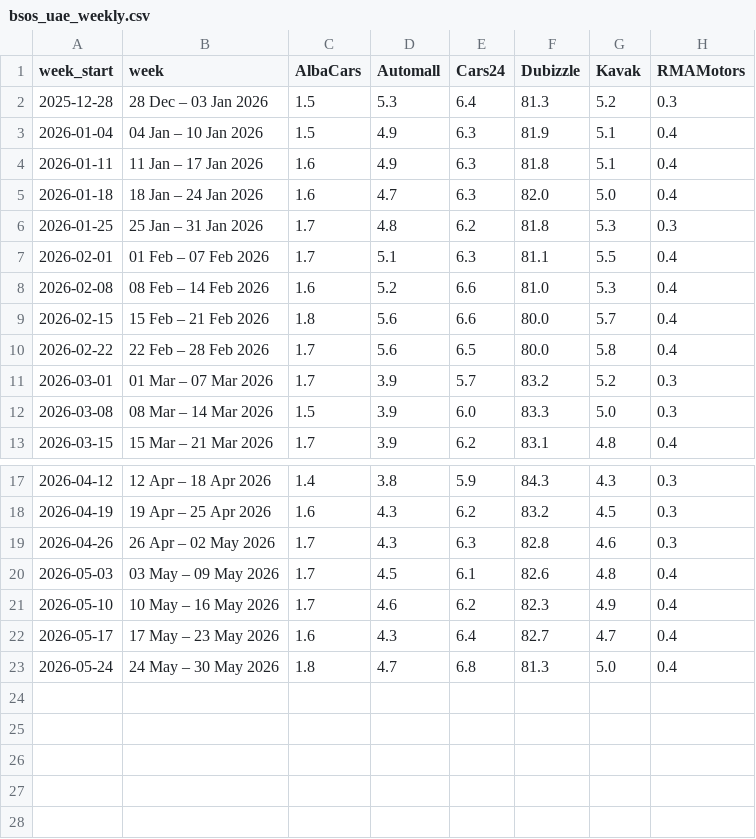
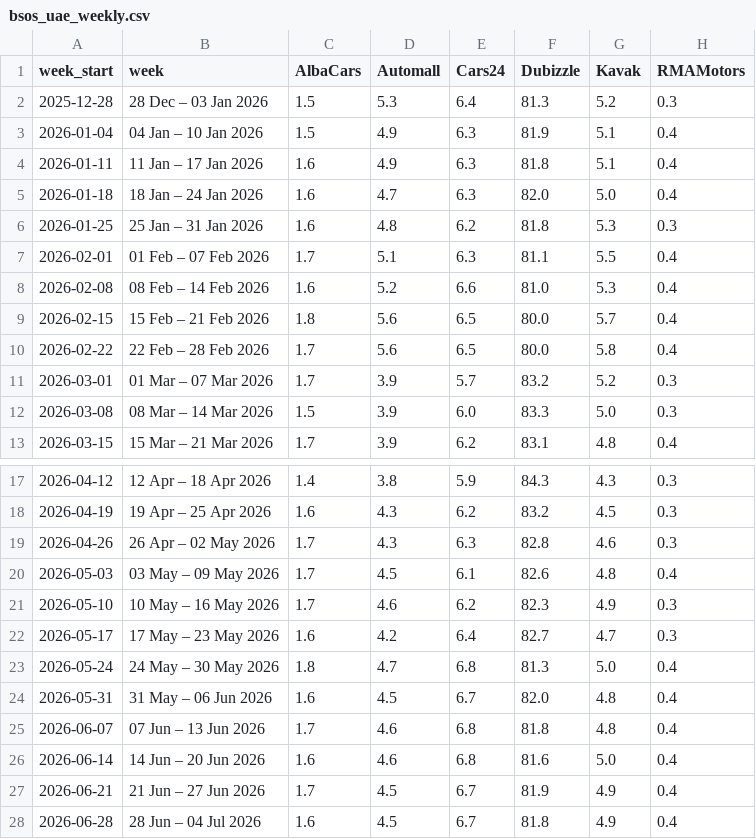
Before and after one commit to Setiavipul-78/cars24-brand-dashboard, a CSV file: data/bsos_uae_weekly.csv, drawn as a sheet; only a part is shown, gaps mark what is left out.

```diff
--- a/data/bsos_uae_weekly.csv
+++ b/data/bsos_uae_weekly.csv
@@ -5,6 +5,6 @@ week_start,week,AlbaCars,Automall,Cars24,Dubizzle,Kavak,RMAMotors
 2026-01-18,18 Jan – 24 Jan 2026,1.6,4.7,6.3,82.0,5.0,0.4
-2026-01-25,25 Jan – 31 Jan 2026,1.7,4.8,6.2,81.8,5.3,0.3
+2026-01-25,25 Jan – 31 Jan 2026,1.6,4.8,6.2,81.8,5.3,0.3
 2026-02-01,01 Feb – 07 Feb 2026,1.7,5.1,6.3,81.1,5.5,0.4
 2026-02-08,08 Feb – 14 Feb 2026,1.6,5.2,6.6,81.0,5.3,0.4
-2026-02-15,15 Feb – 21 Feb 2026,1.8,5.6,6.6,80.0,5.7,0.4
+2026-02-15,15 Feb – 21 Feb 2026,1.8,5.6,6.5,80.0,5.7,0.4
 2026-02-22,22 Feb – 28 Feb 2026,1.7,5.6,6.5,80.0,5.8,0.4
@@ -20,4 +20,9 @@ week_start,week,AlbaCars,Automall,Cars24,Dubizzle,Kavak,RMAMotors
 2026-05-03,03 May – 09 May 2026,1.7,4.5,6.1,82.6,4.8,0.4
-2026-05-10,10 May – 16 May 2026,1.7,4.6,6.2,82.3,4.9,0.4
-2026-05-17,17 May – 23 May 2026,1.6,4.3,6.4,82.7,4.7,0.4
+2026-05-10,10 May – 16 May 2026,1.7,4.6,6.2,82.3,4.9,0.3
+2026-05-17,17 May – 23 May 2026,1.6,4.2,6.4,82.7,4.7,0.3
 2026-05-24,24 May – 30 May 2026,1.8,4.7,6.8,81.3,5.0,0.4
+2026-05-31,31 May – 06 Jun 2026,1.6,4.5,6.7,82.0,4.8,0.4
+2026-06-07,07 Jun – 13 Jun 2026,1.7,4.6,6.8,81.8,4.8,0.4
+2026-06-14,14 Jun – 20 Jun 2026,1.6,4.6,6.8,81.6,5.0,0.4
+2026-06-21,21 Jun – 27 Jun 2026,1.7,4.5,6.7,81.9,4.9,0.4
+2026-06-28,28 Jun – 04 Jul 2026,1.6,4.5,6.7,81.8,4.9,0.4
```
Also changed, not shown: data/bsos_aus_monthly.csv, data/bsos_aus_region_monthly.csv, 11 other files.
